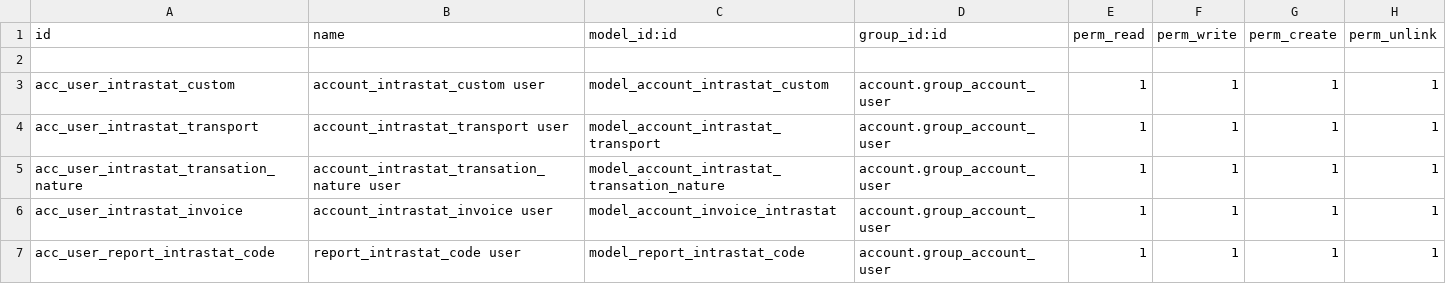
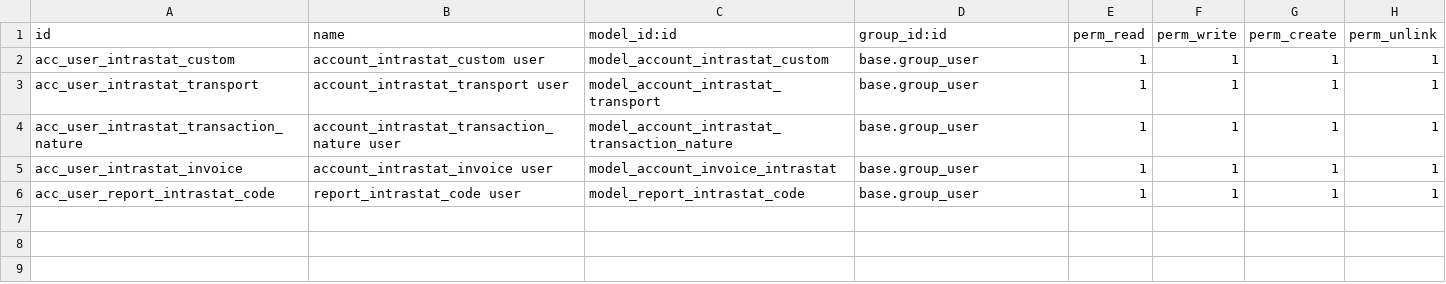
Before and after one commit to OCA/l10n-italy, a CSV file: l10n_it_intrastat/security/ir.model.access.csv, drawn as a sheet.

Commit message:
[FIX] Documentation and translation review

```diff
--- a/l10n_it_intrastat/security/ir.model.access.csv
+++ b/l10n_it_intrastat/security/ir.model.access.csv
@@ -1,7 +1,6 @@
 "id","name","model_id:id","group_id:id","perm_read","perm_write","perm_create","perm_unlink"
-
-acc_user_intrastat_custom,account_intrastat_custom user,model_account_intrastat_custom,account.group_account_user,1,1,1,1
-acc_user_intrastat_transport,account_intrastat_transport user,model_account_intrastat_transport,account.group_account_user,1,1,1,1
-acc_user_intrastat_transation_nature,account_intrastat_transation_nature user,model_account_intrastat_transation_nature,account.group_account_user,1,1,1,1
-acc_user_intrastat_invoice,account_intrastat_invoice user,model_account_invoice_intrastat,account.group_account_user,1,1,1,1
-acc_user_report_intrastat_code,report_intrastat_code user,model_report_intrastat_code,account.group_account_user,1,1,1,1
+acc_user_intrastat_custom,account_intrastat_custom user,model_account_intrastat_custom,base.group_user,1,1,1,1
+acc_user_intrastat_transport,account_intrastat_transport user,model_account_intrastat_transport,base.group_user,1,1,1,1
+acc_user_intrastat_transaction_nature,account_intrastat_transaction_nature user,model_account_intrastat_transaction_nature,base.group_user,1,1,1,1
+acc_user_intrastat_invoice,account_intrastat_invoice user,model_account_invoice_intrastat,base.group_user,1,1,1,1
+acc_user_report_intrastat_code,report_intrastat_code user,model_report_intrastat_code,base.group_user,1,1,1,1
```
Also changed, not shown: 18 other files.
